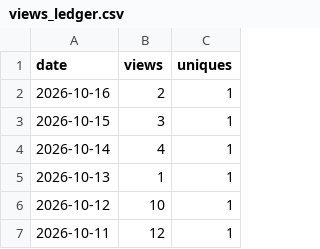
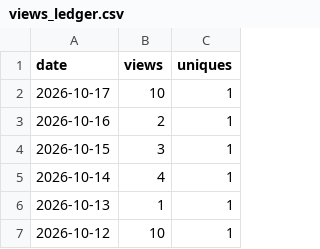
Before and after one commit to yorha2b-lab/autodev, a CSV file: ghrs-data/views_ledger.csv, drawn as a sheet; only a part is shown; the shorter side is filled out with more unchanged rows; the diff names each change by its address in the sheet, - before the commit and + after, or states it on an @@ line.

```diff
--- a/ghrs-data/views_ledger.csv
+++ b/ghrs-data/views_ledger.csv
+row 2: 2026-10-17 | 10 | 1
```
Also changed, not shown: ghrs-data/clones_ledger.csv, 6 other files.
